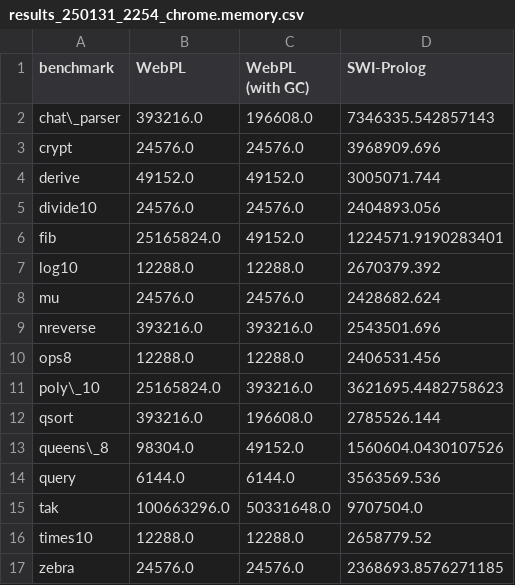
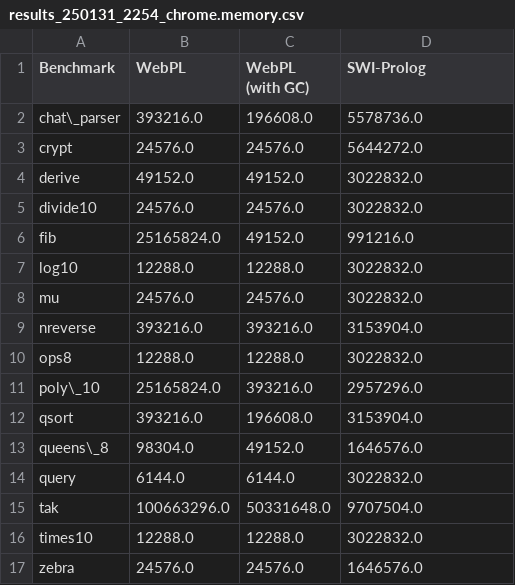
Before and after one commit to w-henderson/WebPL, a CSV file: docs/dissertation/data/results_250131_2254_chrome.memory.csv, drawn as a sheet.

```diff
--- a/docs/dissertation/data/results_250131_2254_chrome.memory.csv
+++ b/docs/dissertation/data/results_250131_2254_chrome.memory.csv
@@ -1,17 +1,17 @@
-benchmark,WebPL,WebPL (with GC),SWI-Prolog
-chat\_parser,393216.0,196608.0,7346335.542857143
-crypt,24576.0,24576.0,3968909.696
-derive,49152.0,49152.0,3005071.744
-divide10,24576.0,24576.0,2404893.056
-fib,25165824.0,49152.0,1224571.9190283401
-log10,12288.0,12288.0,2670379.392
-mu,24576.0,24576.0,2428682.624
-nreverse,393216.0,393216.0,2543501.696
-ops8,12288.0,12288.0,2406531.456
-poly\_10,25165824.0,393216.0,3621695.4482758623
-qsort,393216.0,196608.0,2785526.144
-queens\_8,98304.0,49152.0,1560604.0430107526
-query,6144.0,6144.0,3563569.536
+Benchmark,WebPL,WebPL (with GC),SWI-Prolog
+chat\_parser,393216.0,196608.0,5578736.0
+crypt,24576.0,24576.0,5644272.0
+derive,49152.0,49152.0,3022832.0
+divide10,24576.0,24576.0,3022832.0
+fib,25165824.0,49152.0,991216.0
+log10,12288.0,12288.0,3022832.0
+mu,24576.0,24576.0,3022832.0
+nreverse,393216.0,393216.0,3153904.0
+ops8,12288.0,12288.0,3022832.0
+poly\_10,25165824.0,393216.0,2957296.0
+qsort,393216.0,196608.0,3153904.0
+queens\_8,98304.0,49152.0,1646576.0
+query,6144.0,6144.0,3022832.0
 tak,100663296.0,50331648.0,9707504.0
-times10,12288.0,12288.0,2658779.52
-zebra,24576.0,24576.0,2368693.8576271185
+times10,12288.0,12288.0,3022832.0
+zebra,24576.0,24576.0,1646576.0
```
Also changed, not shown: docs/dissertation/data/results_250131_2024_chrome.time.csv, docs/dissertation/data/results_250131_2038_safari.memory.csv, 30 other files.
